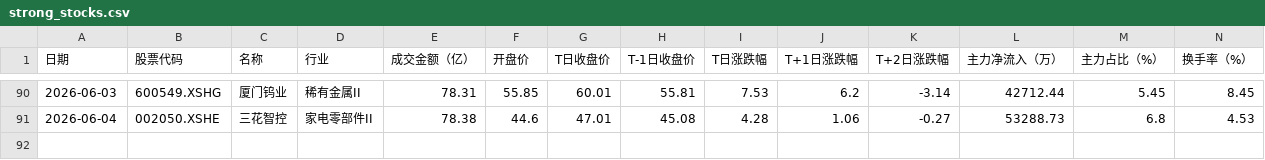
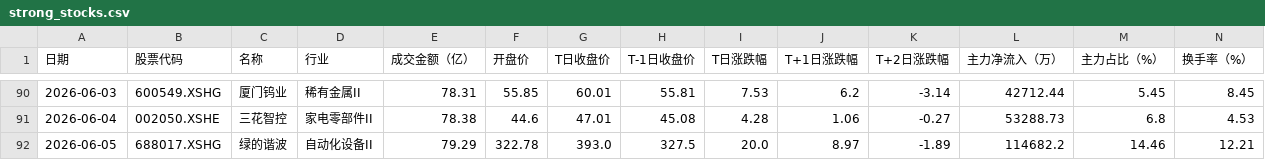
Before and after one commit to 47101Y/market-analysis, a CSV file: strong_stocks.csv, drawn as a sheet; only a part is shown, gaps mark what is left out.

```diff
--- a/strong_stocks.csv
+++ b/strong_stocks.csv
@@ -91 +91,2 @@
 2026-06-04,002050.XSHE,三花智控,家电零部件II,78.38,44.6,47.01,45.08,4.28,1.06,-0.27,53288.73,6.8,4.53
+2026-06-05,688017.XSHG,绿的谐波,自动化设备II,79.29,322.78,393.0,327.5,20.0,8.97,-1.89,114682.2,14.46,12.21
```
Also changed, not shown: top50_daily_threshold.csv, 每日成交额TOP50新增股票.csv, 9 other files.
